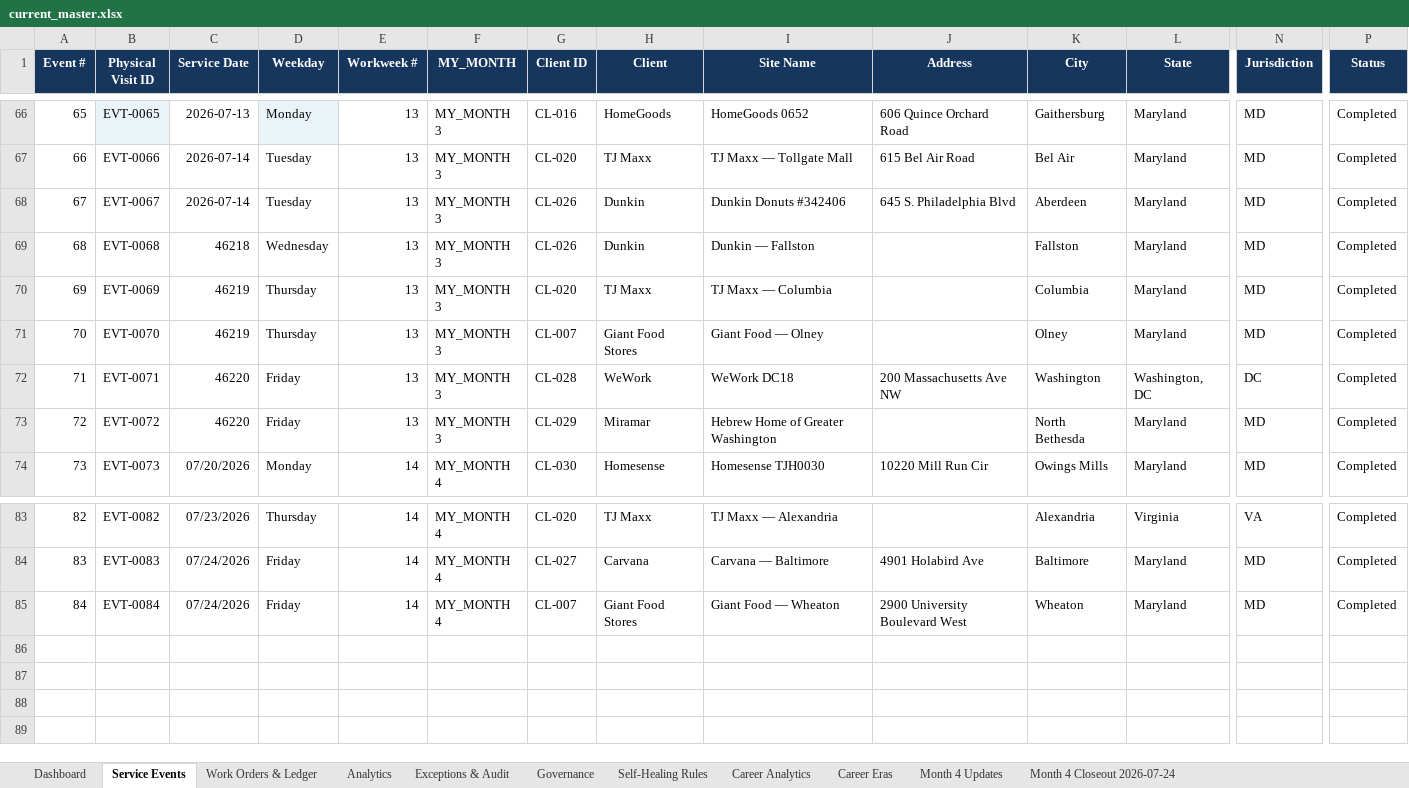
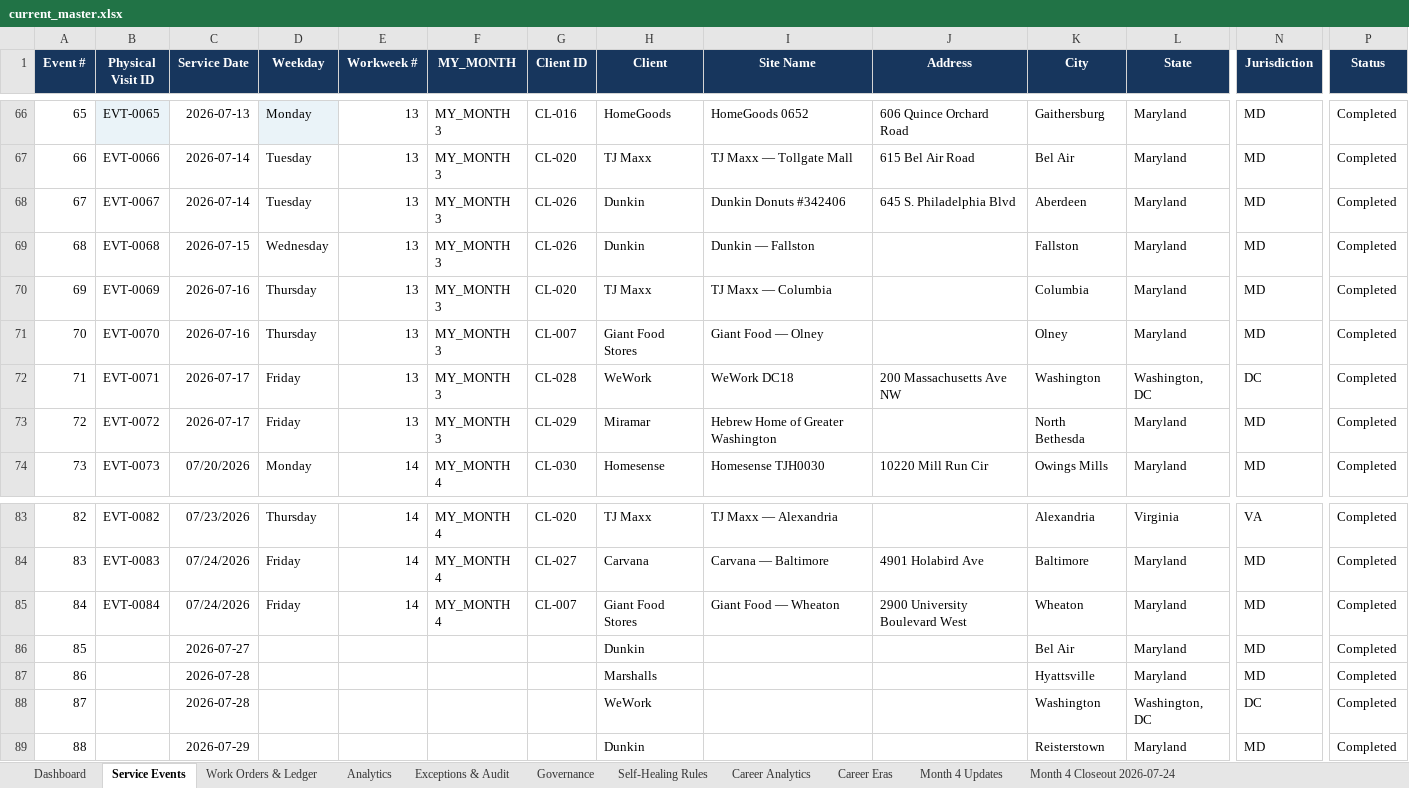
Before and after one commit to BehrHub/Barrister, an Excel workbook: data/current_master.xlsx, sheet Service Events, drawn as a sheet; only a part is shown, gaps mark what is left out; values as stored, in another font and other column widths than the file's, no borders; conditional formats and table styles not drawn; rows hold the shown columns only; the diff names each change by its address in the sheet, - before the commit and + after, or states it on an @@ line.

```diff
--- a/data/current_master.xlsx (sheet Service Events)
+++ b/data/current_master.xlsx (sheet Service Events)
-C69 (Service Date): 46218
+C69 (Service Date): 2026-07-15
-C70:C71 (Service Date): 46219
+C70:C71 (Service Date): 2026-07-16
-C72:C73 (Service Date): 46220
+C72:C73 (Service Date): 2026-07-17
+row 86: 85 |  | 2026-07-27 |  |  |  |  | Dunkin |  |  | Bel Air | Maryland | MD | Completed
+row 87: 86 |  | 2026-07-28 |  |  |  |  | Marshalls |  |  | Hyattsville | Maryland | MD | Completed
+row 88: 87 |  | 2026-07-28 |  |  |  |  | WeWork |  |  | Washington | Washington, DC | DC | Completed
+row 89: 88 |  | 2026-07-29 |  |  |  |  | Dunkin |  |  | Reisterstown | Maryland | MD | Completed
```
Also changed, not shown: sheet Exceptions & Audit, sheet Analytics, sheet Dashboard, sheet Career Analytics, sheet Self-Healing Rules, sheet Career Eras, 3 more sheets, charts or pictures, data/Barrister_Master.xlsx.
